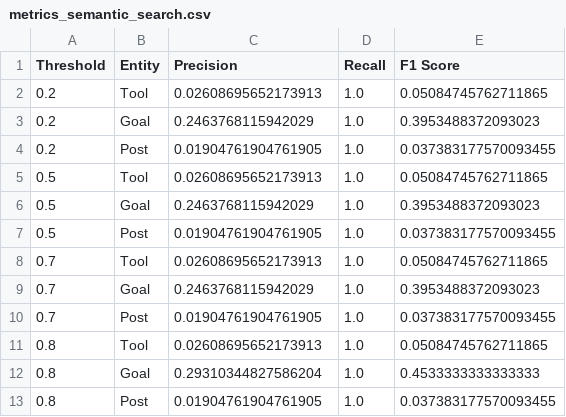
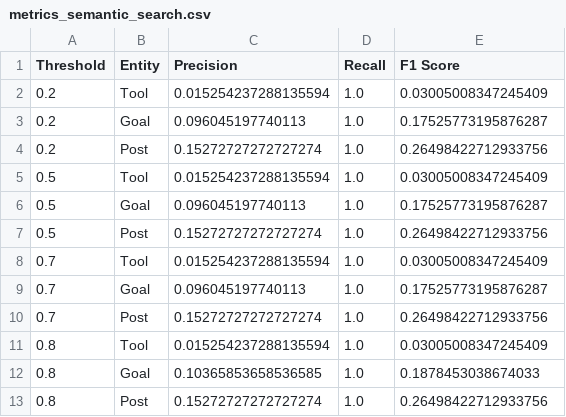
Before and after one commit to noe-starlight/wizzer-readme, a CSV file: results/metrics_semantic_search.csv, drawn as a sheet.

```diff
--- a/results/metrics_semantic_search.csv
+++ b/results/metrics_semantic_search.csv
@@ -1,13 +1,13 @@
 Threshold,Entity,Precision,Recall,F1 Score
-0.2,Tool,0.02608695652173913,1.0,0.05084745762711865
-0.2,Goal,0.2463768115942029,1.0,0.3953488372093023
-0.2,Post,0.01904761904761905,1.0,0.037383177570093455
-0.5,Tool,0.02608695652173913,1.0,0.05084745762711865
-0.5,Goal,0.2463768115942029,1.0,0.3953488372093023
-0.5,Post,0.01904761904761905,1.0,0.037383177570093455
-0.7,Tool,0.02608695652173913,1.0,0.05084745762711865
-0.7,Goal,0.2463768115942029,1.0,0.3953488372093023
-0.7,Post,0.01904761904761905,1.0,0.037383177570093455
-0.8,Tool,0.02608695652173913,1.0,0.05084745762711865
-0.8,Goal,0.29310344827586204,1.0,0.4533333333333333
-0.8,Post,0.01904761904761905,1.0,0.037383177570093455
+0.2,Tool,0.015254237288135594,1.0,0.03005008347245409
+0.2,Goal,0.096045197740113,1.0,0.17525773195876287
+0.2,Post,0.15272727272727274,1.0,0.26498422712933756
+0.5,Tool,0.015254237288135594,1.0,0.03005008347245409
+0.5,Goal,0.096045197740113,1.0,0.17525773195876287
+0.5,Post,0.15272727272727274,1.0,0.26498422712933756
+0.7,Tool,0.015254237288135594,1.0,0.03005008347245409
+0.7,Goal,0.096045197740113,1.0,0.17525773195876287
+0.7,Post,0.15272727272727274,1.0,0.26498422712933756
+0.8,Tool,0.015254237288135594,1.0,0.03005008347245409
+0.8,Goal,0.10365853658536585,1.0,0.1878453038674033
+0.8,Post,0.15272727272727274,1.0,0.26498422712933756
```
Also changed, not shown: results/accuracy_variation.csv, results/metrics_flex_search.csv, 13 other files.
